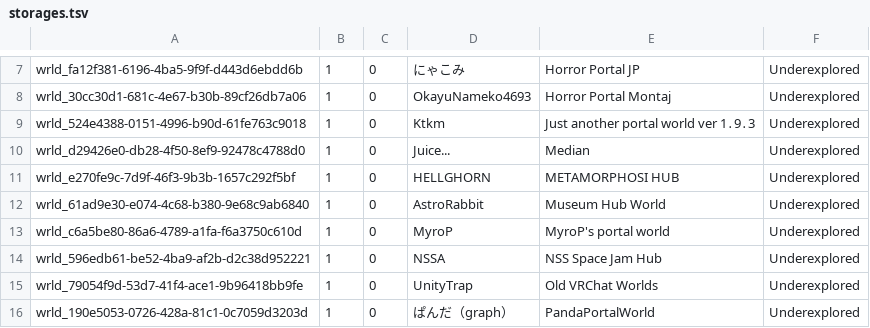
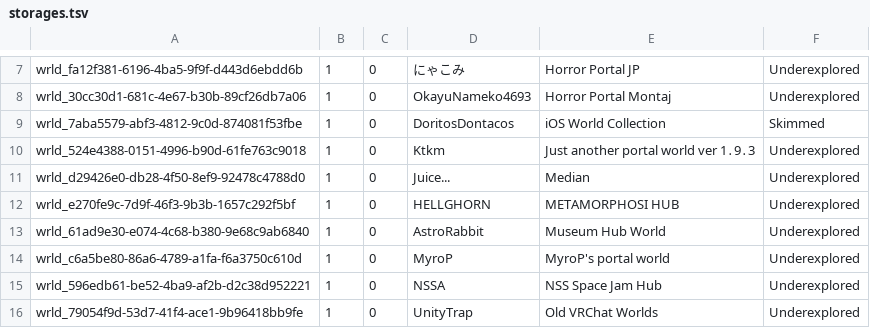
Before and after one commit to Twila27/twila27.github.io, a TSV file: vr/portals/tour/storages.tsv, drawn as a sheet; only a part is shown, gaps mark what is left out; the shorter side is filled out with more unchanged rows; the diff names each change by its address in the sheet, - before the commit and + after, or states it on an @@ line.

Commit message:
Update storages.tsv - added iOS World Collection

```diff
--- a/vr/portals/tour/storages.tsv
+++ b/vr/portals/tour/storages.tsv
+row 9: wrld_7aba5579-abf3-4812-9c0d-874081f53fbe | 1 | 0 | DoritosDontacos | iOS World Collection | Skimmed
```
